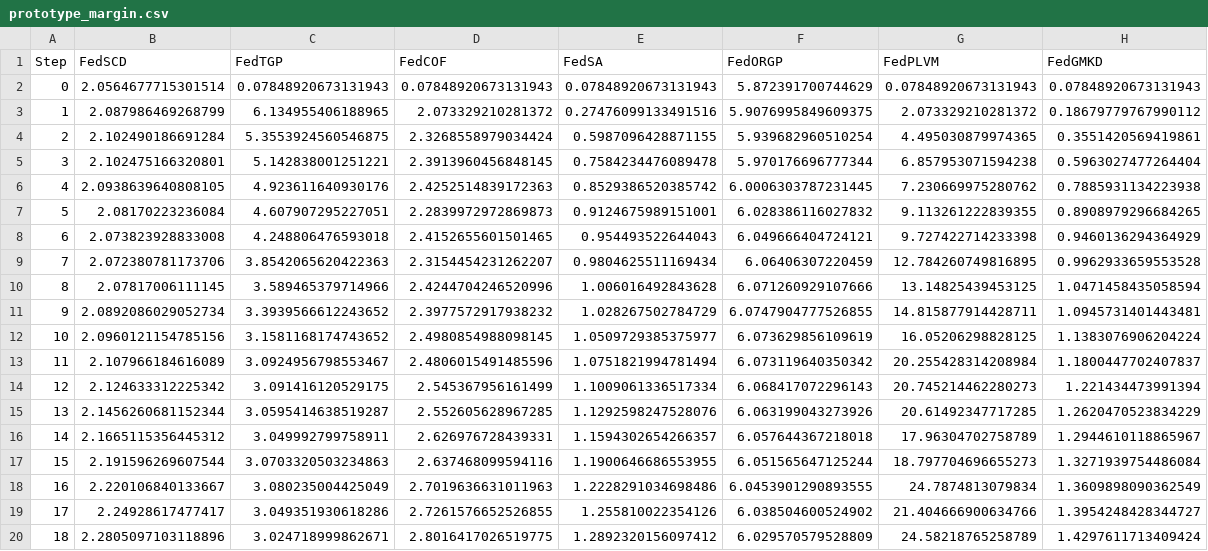
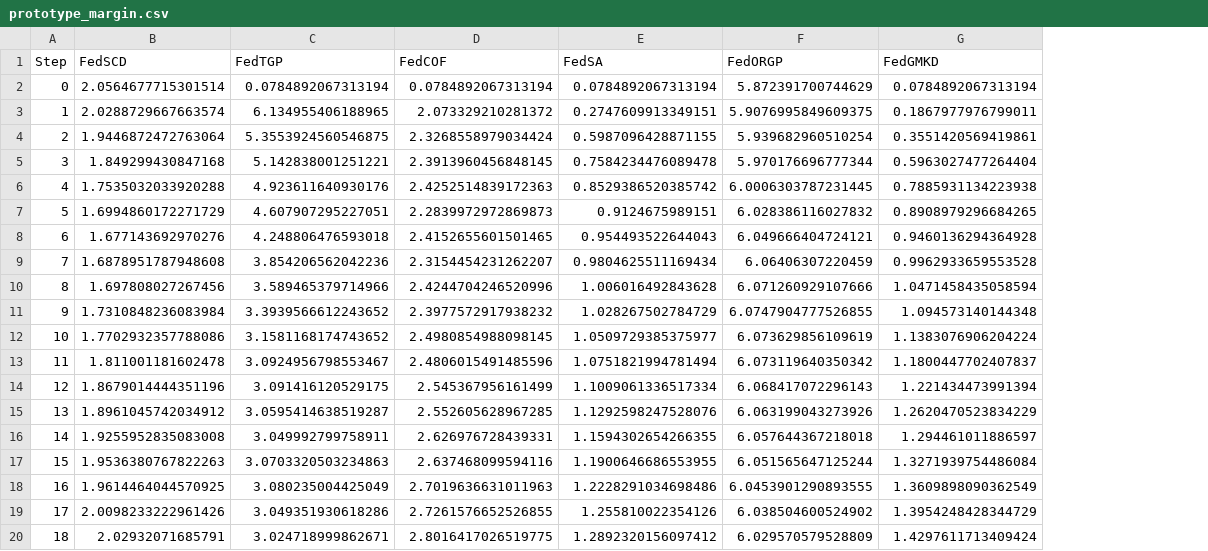
Before and after one commit to gvquang25/FedSCD, a CSV file: Figure_Plot/prototype_margin.csv, drawn as a sheet; only a part is shown; removed rows and columns are numbered as before the commit, all else as after; the diff covers the shown part only; the diff names each change by its address in the sheet, - before the commit and + after, or states it on an @@ line.

```diff
--- a/Figure_Plot/prototype_margin.csv
+++ b/Figure_Plot/prototype_margin.csv
-column G (FedPLVM), rows 2-20: 0.07848920673131943 | 2.073329210281372 | 4.495030879974365 | 6.857953071594238 | 7.230669975280762 | 9.113261222839355 | 9.727422714233398 | 12.784260749816895 | 13.14825439453125 | 14.815877914428711 | 16.05206298828125 | 20.255428314208984 | 20.745214462280273 | 20.61492347717285 | 17.96304702758789 | 18.797704696655273 | 24.7874813079834 | 21.404666900634766 | 24.58218765258789
-C2 (FedTGP): 0.07848920673131943
+C2 (FedTGP): 0.0784892067313194
-D2 (FedCOF): 0.07848920673131943
+D2 (FedCOF): 0.0784892067313194
-E2 (FedSA): 0.07848920673131943
+E2 (FedSA): 0.0784892067313194
-G2 (FedGMKD): 0.07848920673131943
+G2 (FedGMKD): 0.0784892067313194
-B3 (FedSCD): 2.087986469268799
+B3 (FedSCD): 2.0288729667663574
-E3 (FedSA): 0.27476099133491516
+E3 (FedSA): 0.2747609913349151
-G3 (FedGMKD): 0.18679779767990112
+G3 (FedGMKD): 0.1867977976799011
-B4 (FedSCD): 2.102490186691284
+B4 (FedSCD): 1.9446872472763064
-B5 (FedSCD): 2.102475166320801
+B5 (FedSCD): 1.849299430847168
-B6 (FedSCD): 2.0938639640808105
+B6 (FedSCD): 1.7535032033920288
-B7 (FedSCD): 2.08170223236084
+B7 (FedSCD): 1.6994860172271729
-E7 (FedSA): 0.9124675989151001
+E7 (FedSA): 0.9124675989151
-B8 (FedSCD): 2.073823928833008
+B8 (FedSCD): 1.677143692970276
-G8 (FedGMKD): 0.9460136294364929
+G8 (FedGMKD): 0.9460136294364928
-B9 (FedSCD): 2.072380781173706
+B9 (FedSCD): 1.6878951787948608
-C9 (FedTGP): 3.8542065620422363
+C9 (FedTGP): 3.854206562042236
-B10 (FedSCD): 2.07817006111145
+B10 (FedSCD): 1.697808027267456
-B11 (FedSCD): 2.0892086029052734
+B11 (FedSCD): 1.7310848236083984
-G11 (FedGMKD): 1.0945731401443481
+G11 (FedGMKD): 1.094573140144348
-B12 (FedSCD): 2.0960121154785156
+B12 (FedSCD): 1.7702932357788086
-B13 (FedSCD): 2.107966184616089
+B13 (FedSCD): 1.811001181602478
-B14 (FedSCD): 2.124633312225342
+B14 (FedSCD): 1.8679014444351196
-B15 (FedSCD): 2.1456260681152344
+B15 (FedSCD): 1.8961045742034912
-B16 (FedSCD): 2.1665115356445312
+B16 (FedSCD): 1.9255952835083008
-E16 (FedSA): 1.1594302654266357
+E16 (FedSA): 1.1594302654266355
-G16 (FedGMKD): 1.2944610118865967
+G16 (FedGMKD): 1.294461011886597
-B17 (FedSCD): 2.191596269607544
+B17 (FedSCD): 1.9536380767822263
-B18 (FedSCD): 2.220106840133667
+B18 (FedSCD): 1.9614464044570925
-B19 (FedSCD): 2.24928617477417
+B19 (FedSCD): 2.0098233222961426
-G19 (FedGMKD): 1.3954248428344727
+G19 (FedGMKD): 1.3954248428344729
-B20 (FedSCD): 2.2805097103118896
+B20 (FedSCD): 2.02932071685791
```
Also changed, not shown: 105 edited cells elsewhere in this file, Figure_Plot/bhattacharyya_overlap.csv, Figure_Plot/test_acc.csv, 22 other files.
